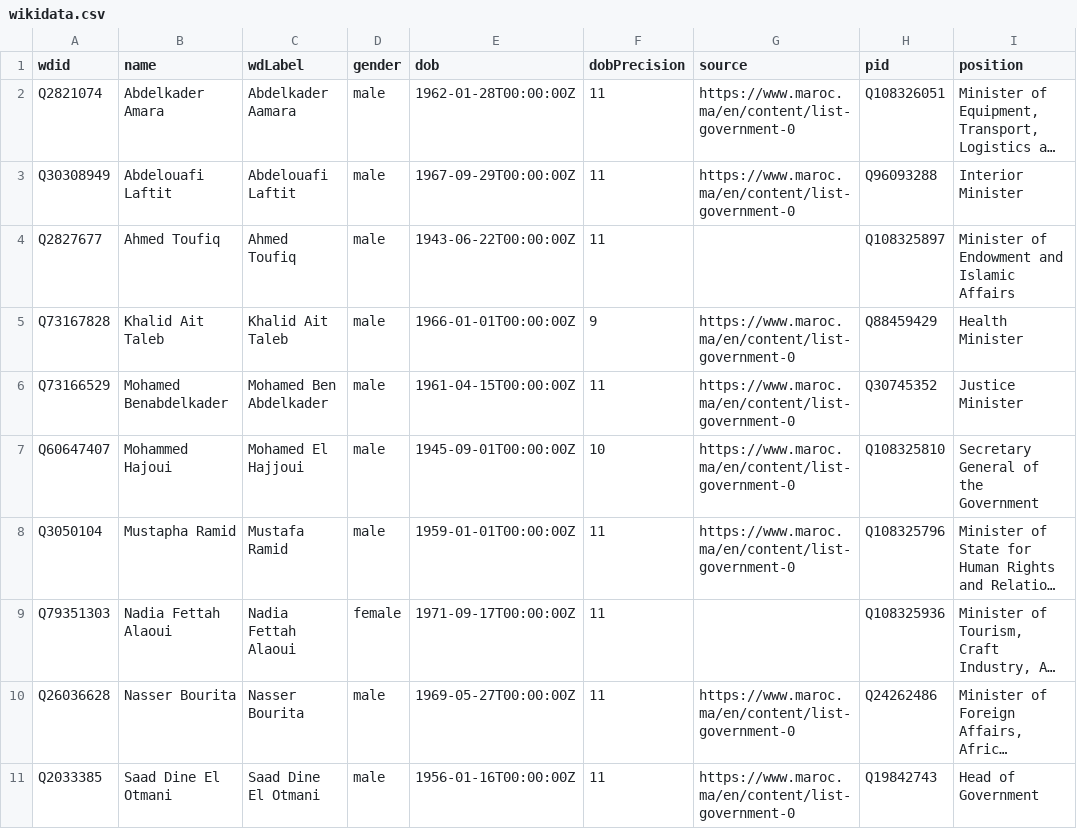
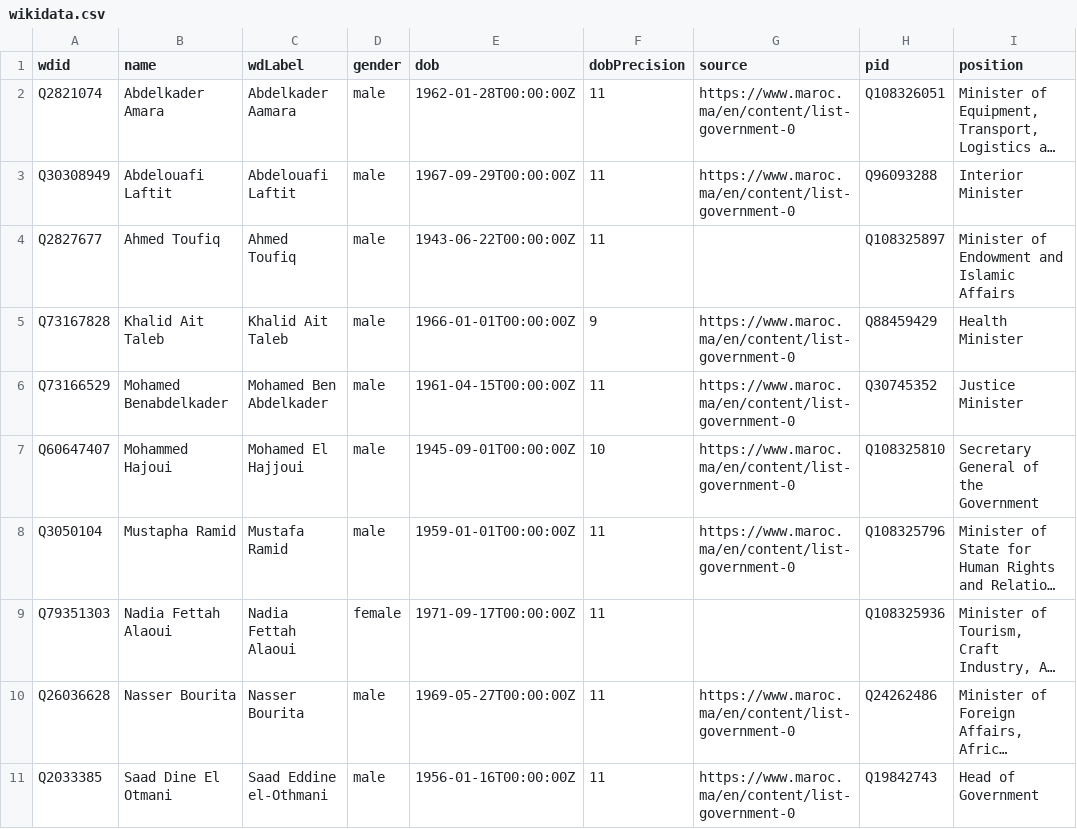
Before and after one commit to every-politician-scrapers/morocco-ministers, a CSV file: data/wikidata.csv, drawn as a sheet; only a part is shown; long unchanged cells end in …; the diff names each change by its address in the sheet, - before the commit and + after, or states it on an @@ line.

Commit message:
Automated update

```diff
--- a/data/wikidata.csv
+++ b/data/wikidata.csv
-C11 (wdLabel): Saad Dine El Otmani
+C11 (wdLabel): Saad Eddine el-Othmani
```
